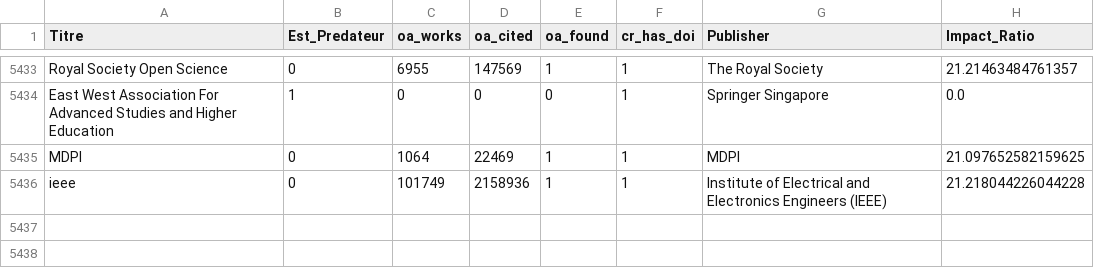
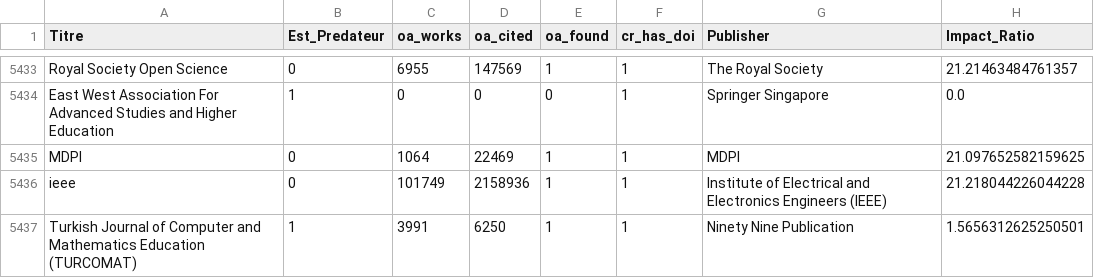
Before and after one commit to sefraniabdou1937/Projet_TD_2025_2026, a CSV file: data/02_real_world_dataset.csv, drawn as a sheet; only a part is shown, gaps mark what is left out.

```diff
--- a/data/02_real_world_dataset.csv
+++ b/data/02_real_world_dataset.csv
@@ -5437 +5437,2 @@ MDPI,0,1064,22469,1,1,MDPI,21.097652582159625
 ieee,0,101749,2158936,1,1,Institute of Electrical and Electronics Engineers (IEEE),21.218044226044228
+Turkish Journal of Computer and Mathematics Education (TURCOMAT),1,3991,6250,1,1,Ninety Nine Publication,1.5656312625250501
```
Also changed, not shown: 1 other file.
